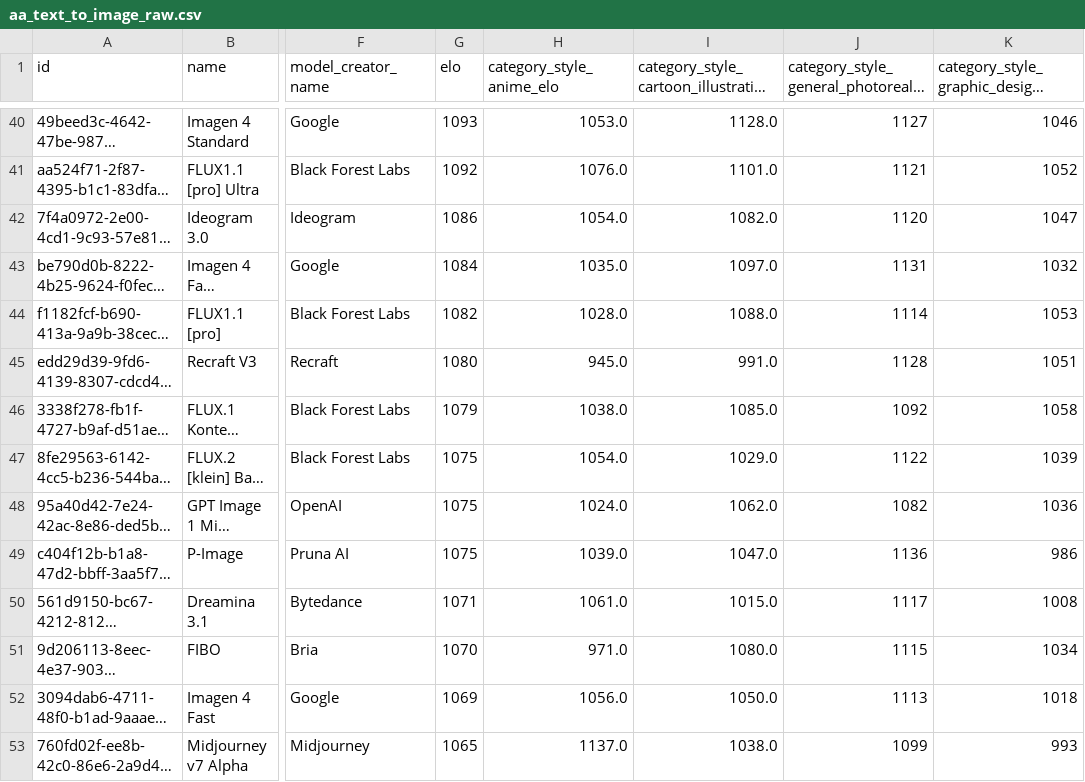
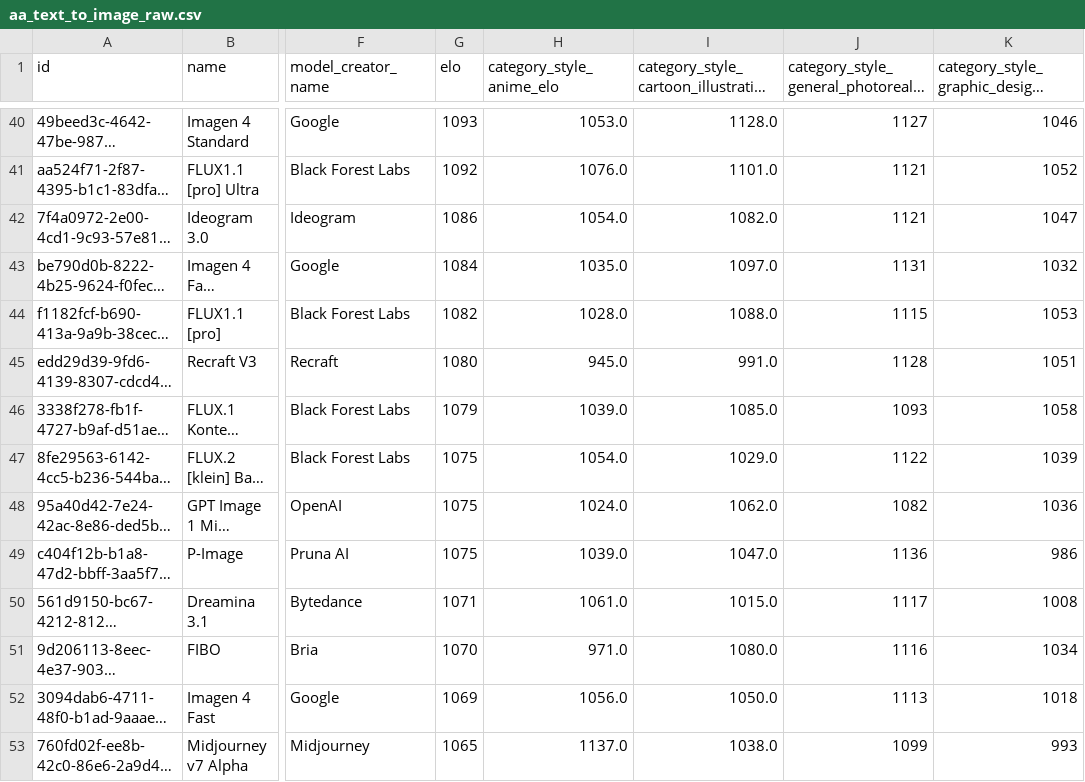
Before and after one commit to JoyyyceD/LLMhub, a CSV file: docs/python/aa_split_outputs/aa_text_to_image_raw.csv, drawn as a sheet; only a part is shown, gaps mark what is left out; long unchanged cells end in …; the diff covers the shown part only; the diff names each change by its address in the sheet, - before the commit and + after, or states it on an @@ line.

```diff
--- a/docs/python/aa_split_outputs/aa_text_to_image_raw.csv
+++ b/docs/python/aa_split_outputs/aa_text_to_image_raw.csv
-J42: 1120
+J42: 1121
-J44: 1114
+J44: 1115
-H46 (category_style_anime_elo): 1038.0
+H46 (category_style_anime_elo): 1039.0
-J46: 1092
+J46: 1093
-J51: 1115
+J51: 1116
```
Also changed, not shown: 78 edited cells elsewhere in this file, docs/python/aa_split_outputs/aa_image_editing_raw.csv, docs/python/aa_split_outputs/aa_llm_models_raw.csv, 6 other files.
